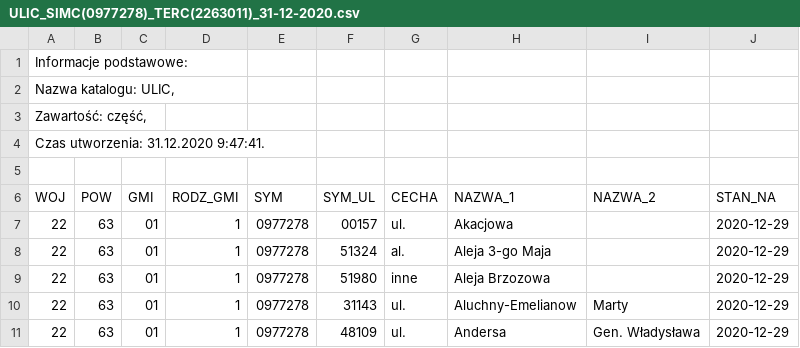
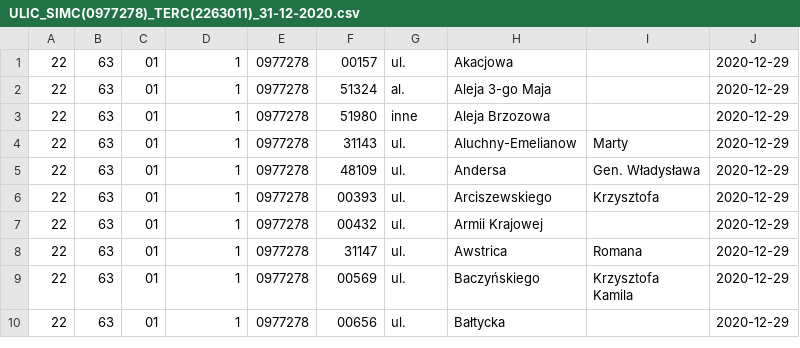
Before and after one commit to akiwior/rewit, a CSV file: ULIC_SIMC(0977278)_TERC(2263011)_31-12-2020.csv, drawn as a sheet; only a part is shown; the shorter side is filled out with more unchanged rows.

```diff
--- a/ULIC_SIMC(0977278)_TERC(2263011)_31-12-2020.csv
+++ b/ULIC_SIMC(0977278)_TERC(2263011)_31-12-2020.csv
@@ -1,7 +1 @@
-Informacje podstawowe:
- Nazwa katalogu: ULIC,
- Zawartość: część,
- Czas utworzenia: 31.12.2020 9:47:41.
-
-WOJ;POW;GMI;RODZ_GMI;SYM;SYM_UL;CECHA;NAZWA_1;NAZWA_2;STAN_NA
 22;63;01;1;0977278;00157;ul.;Akacjowa;;2020-12-29
```
Also changed, not shown: 1 other file.
